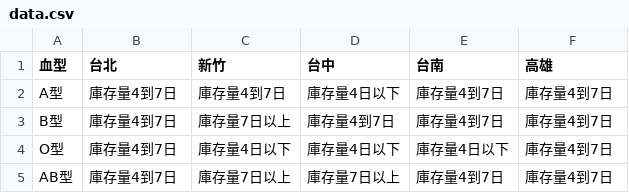
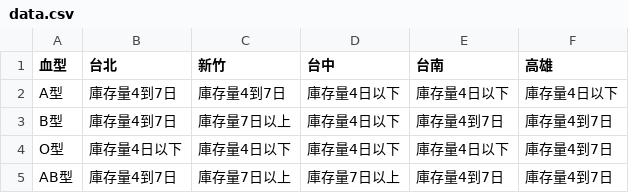
Before and after one commit to changjonathanc/blood-taiwan, a CSV file: data.csv, drawn as a sheet.

```diff
--- a/data.csv
+++ b/data.csv
@@ -1,5 +1,5 @@
 血型,台北,新竹,台中,台南,高雄
-A型,庫存量4到7日,庫存量4到7日,庫存量4日以下,庫存量4到7日,庫存量4到7日
-B型,庫存量4到7日,庫存量7日以上,庫存量4到7日,庫存量4到7日,庫存量4到7日
-O型,庫存量4到7日,庫存量4日以下,庫存量4日以下,庫存量4日以下,庫存量4到7日
+A型,庫存量4到7日,庫存量4到7日,庫存量4日以下,庫存量4日以下,庫存量4日以下
+B型,庫存量4到7日,庫存量7日以上,庫存量4日以下,庫存量4到7日,庫存量4到7日
+O型,庫存量4日以下,庫存量4日以下,庫存量4日以下,庫存量4日以下,庫存量4到7日
 AB型,庫存量4到7日,庫存量7日以上,庫存量7日以上,庫存量4到7日,庫存量4到7日
```
Also changed, not shown: 2 other files.
